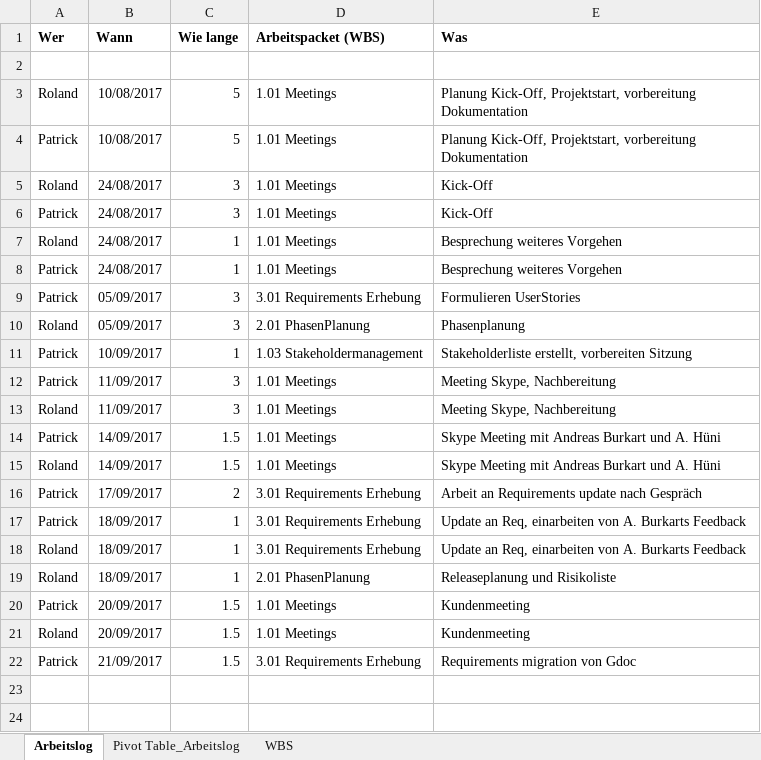
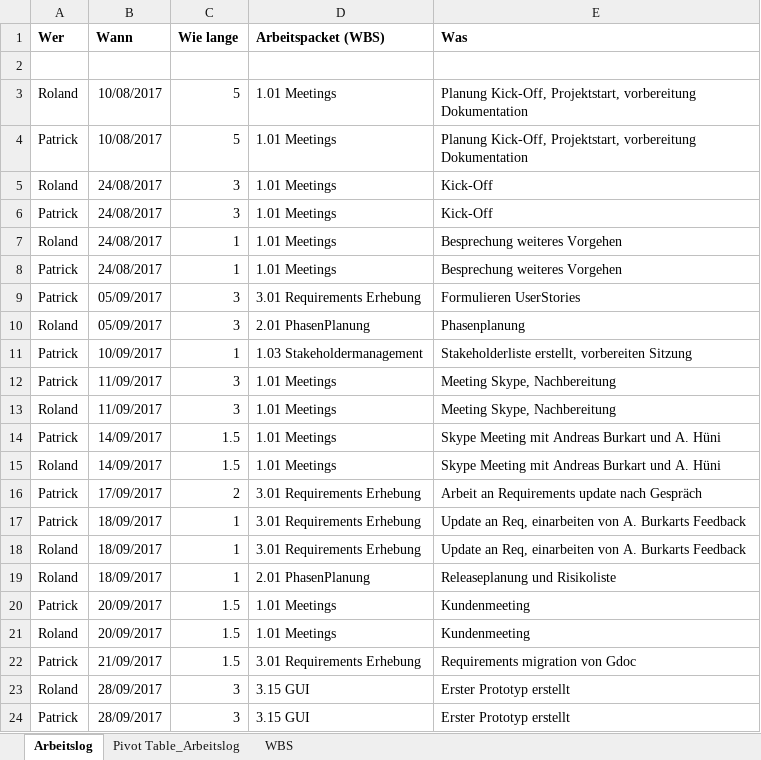
Before and after one commit to rmosimann/frva, an Excel workbook: documents/03_QM/FRVA_Arbeitsjournal.xlsx, sheet Arbeitslog, drawn as a sheet; values as stored, in another font and other column widths than the file's, no borders; the diff names each change by its address in the sheet, - before the commit and + after, or states it on an @@ line.

```diff
--- a/documents/03_QM/FRVA_Arbeitsjournal.xlsx (sheet Arbeitslog)
+++ b/documents/03_QM/FRVA_Arbeitsjournal.xlsx (sheet Arbeitslog)
+row 23: Roland | 28/09/2017 | 3 | 3.15 GUI | Erster Prototyp erstellt
+row 24: Patrick | 28/09/2017 | 3 | 3.15 GUI | Erster Prototyp erstellt
```
Also changed, not shown: sheet Pivot Table_Arbeitslog.
